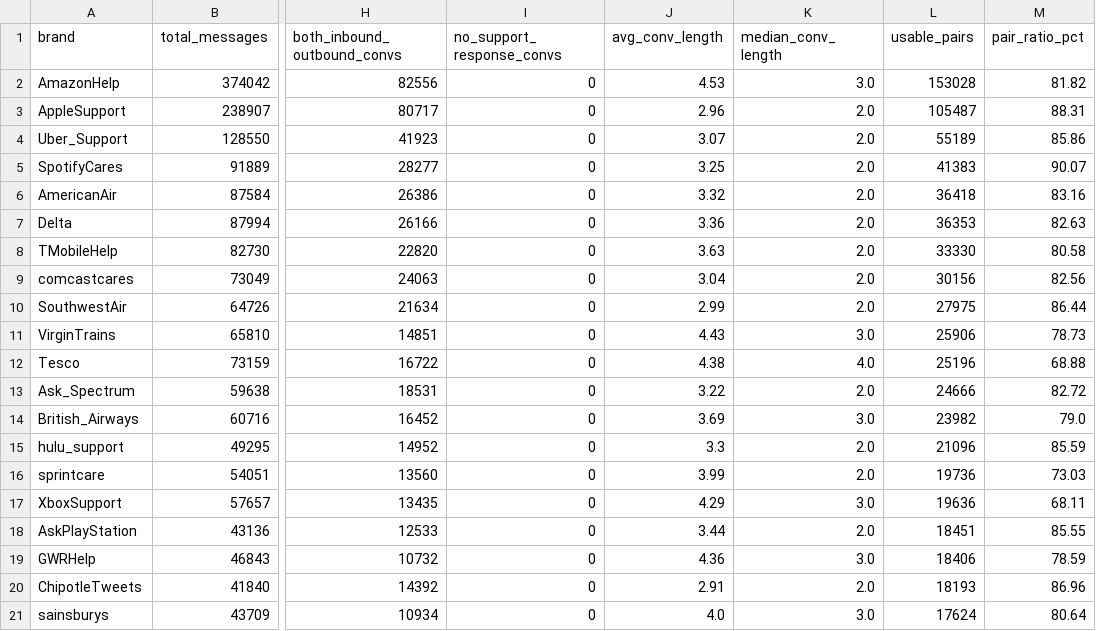
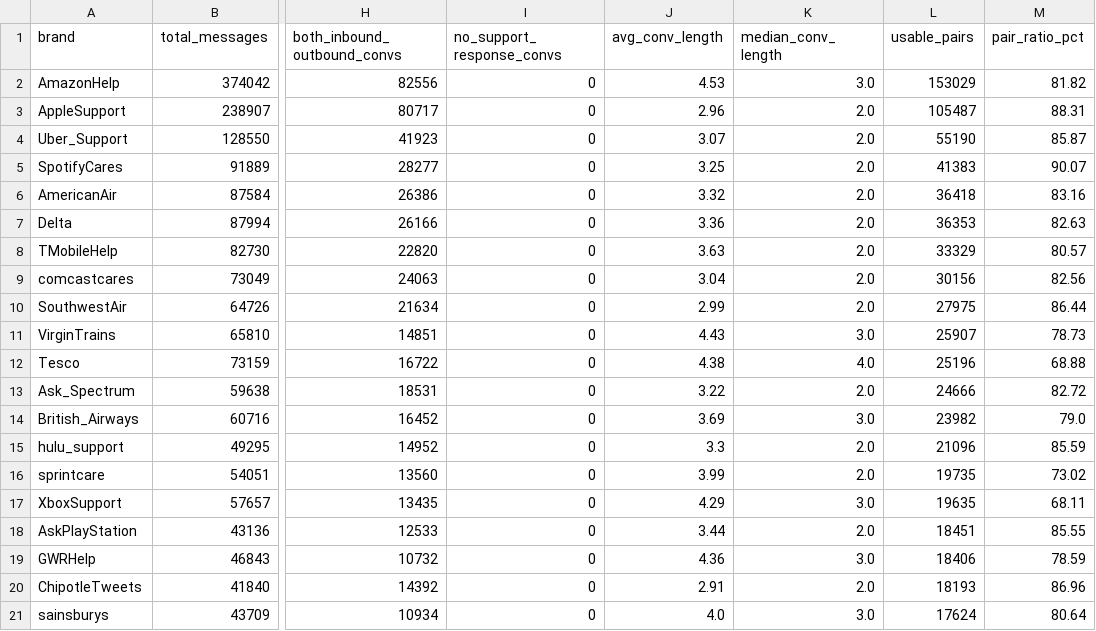
Before and after one commit to Chharlatha23/hiver-ai-customer-support-agent, a CSV file: reports/brand_candidates.csv, drawn as a sheet; only a part is shown, gaps mark what is left out; the diff names each change by its address in the sheet, - before the commit and + after, or states it on an @@ line.

```diff
--- a/reports/brand_candidates.csv
+++ b/reports/brand_candidates.csv
-L2 (usable_pairs): 153028
+L2 (usable_pairs): 153029
-L4 (usable_pairs): 55189
+L4 (usable_pairs): 55190
-M4 (pair_ratio_pct): 85.86
+M4 (pair_ratio_pct): 85.87
-L8 (usable_pairs): 33330
+L8 (usable_pairs): 33329
-M8 (pair_ratio_pct): 80.58
+M8 (pair_ratio_pct): 80.57
-L11 (usable_pairs): 25906
+L11 (usable_pairs): 25907
-L16 (usable_pairs): 19736
+L16 (usable_pairs): 19735
-M16 (pair_ratio_pct): 73.03
+M16 (pair_ratio_pct): 73.02
-L17 (usable_pairs): 19636
+L17 (usable_pairs): 19635
```
Also changed, not shown: reports/intent_distribution.csv, reports/intent_examples.csv, 17 other files.
